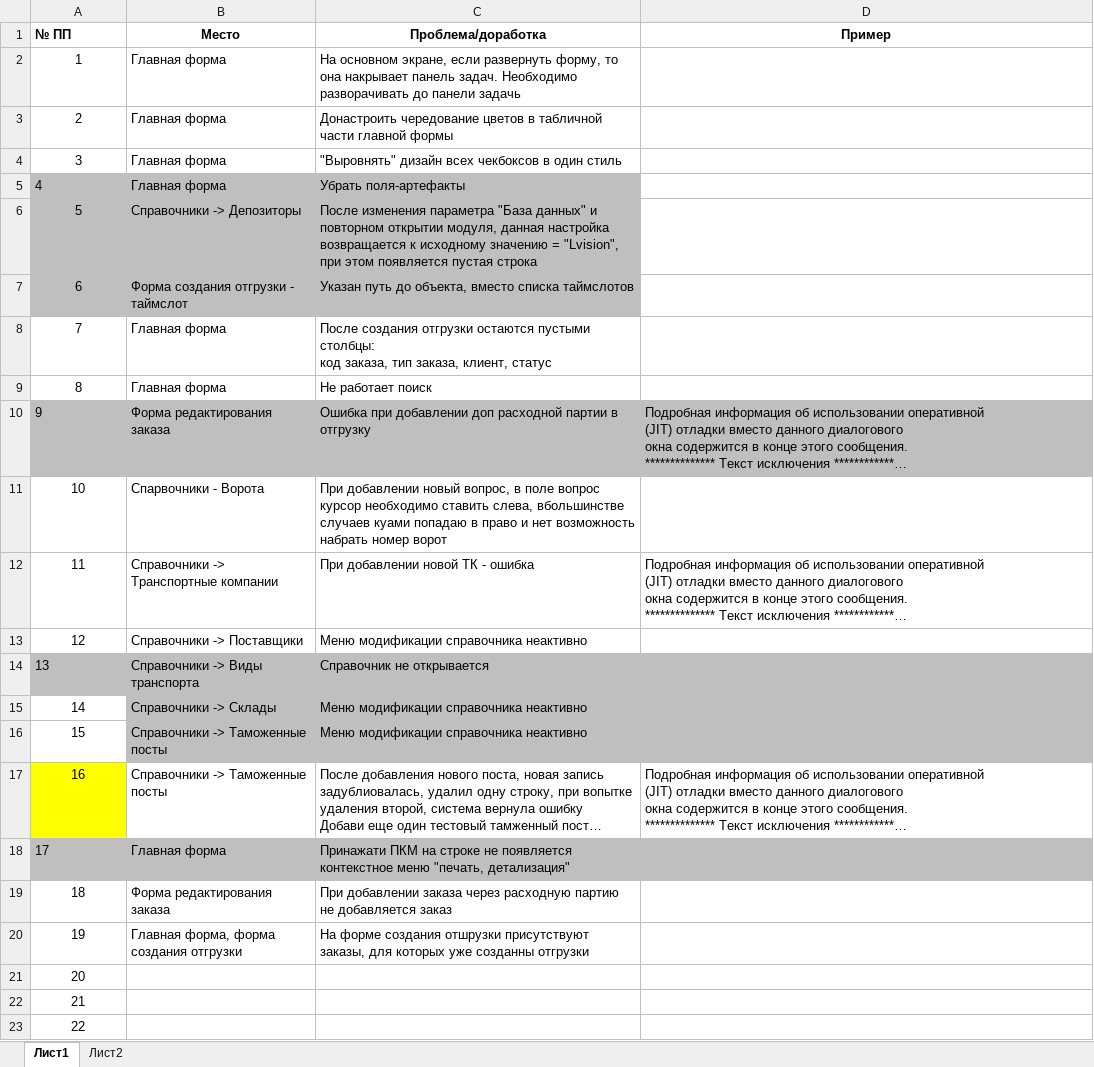
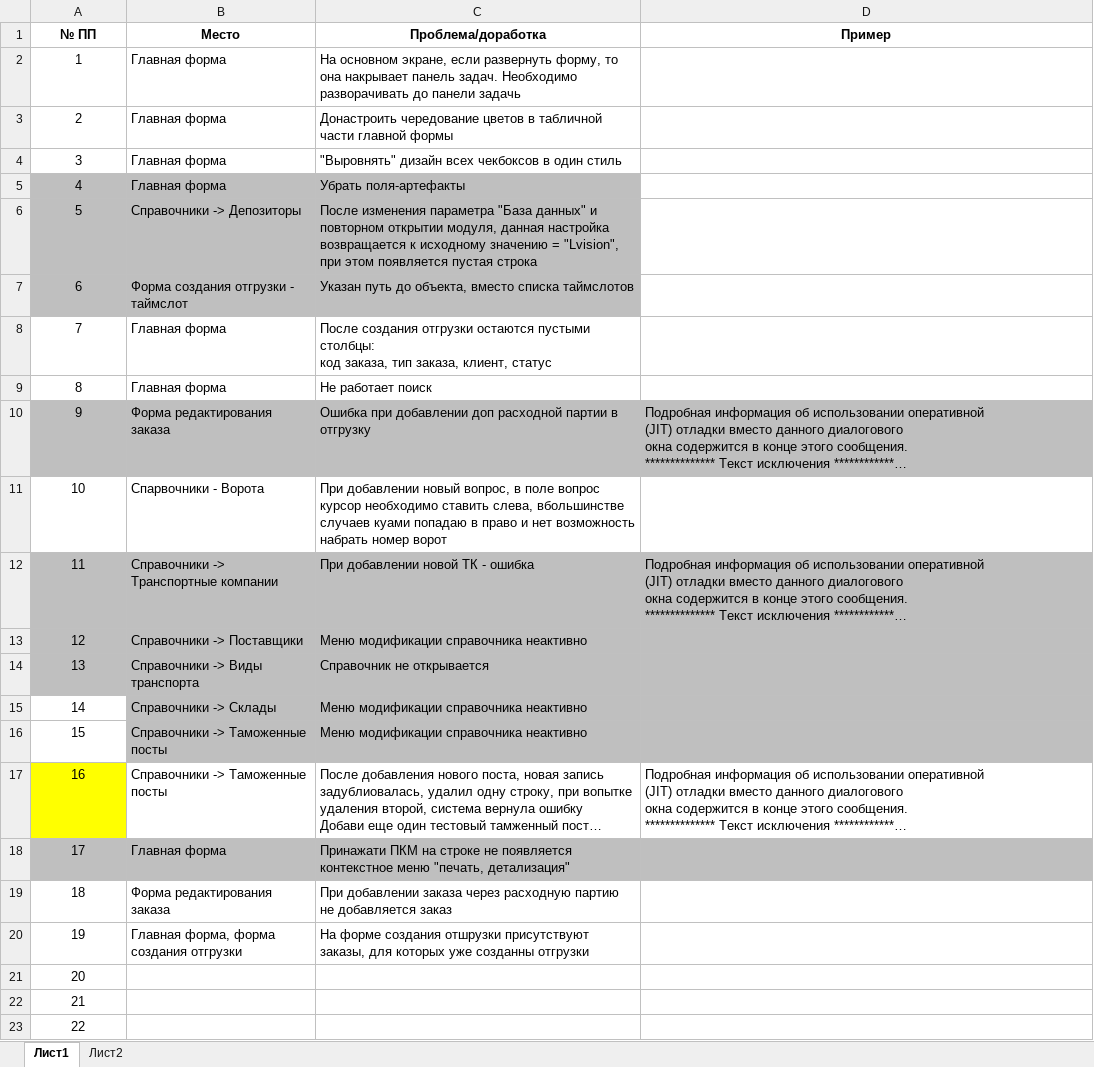
Before and after one commit to divagur/TestProjects, an Excel workbook: others/Доработки_исправления.xlsx, sheet Лист1, drawn as a sheet; only a part is shown; long unchanged cells end in …; values as stored, in another font and other column widths than the file's, no borders; charts and pictures not drawn; the diff names each change by its address in the sheet, - before the commit and + after, or states it on an @@ line.

Commit message:
обновил

```diff
--- a/others/Доработки_исправления.xlsx (sheet Лист1)
+++ b/others/Доработки_исправления.xlsx (sheet Лист1)
-A1 alignment: left
+A1 alignment: center
-A5 alignment: left
+A5 alignment: center
-A10 alignment: left
+A10 alignment: center
-A12:D13 fill: none
+A12:D13 fill: #BFBFBF
-A14 alignment: left
+A14 alignment: center
-A18 alignment: left
+A18 alignment: center
```
